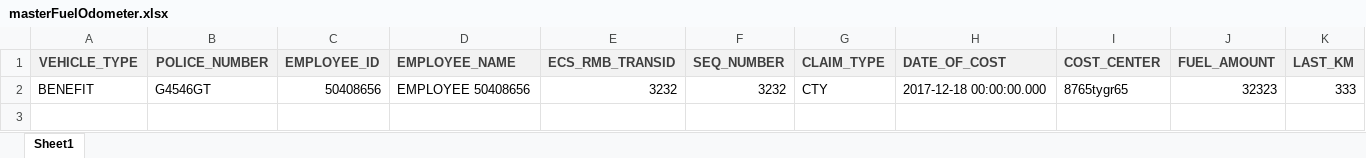
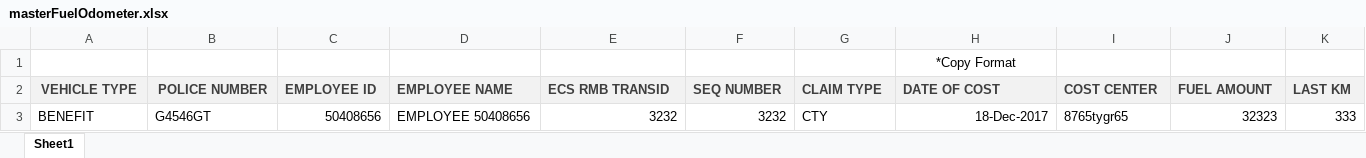
Before and after one commit to donimuzur/hms-fms, an Excel workbook: FMS.Website/files_upload/masterFuelOdometer.xlsx, sheet Sheet1, drawn as a sheet; only a part is shown; values as stored, in another font and other column widths than the file's, no borders; addresses are those after the commit; rows hold the shown columns only; the diff covers the shown part only; the diff names each change by its address in the sheet, - before the commit and + after, or states it on an @@ line.

```diff
--- a/FMS.Website/files_upload/masterFuelOdometer.xlsx (sheet Sheet1)
+++ b/FMS.Website/files_upload/masterFuelOdometer.xlsx (sheet Sheet1)
+row 1:  |  |  |  |  |  |  | *Copy Format
-A2: VEHICLE_TYPE
+A2: VEHICLE TYPE
-B2: POLICE_NUMBER
+B2: POLICE NUMBER
-C2: EMPLOYEE_ID
+C2: EMPLOYEE ID
-D2: EMPLOYEE_NAME
+D2: EMPLOYEE NAME
-E2: ECS_RMB_TRANSID
+E2: ECS RMB TRANSID
-F2: SEQ_NUMBER
+F2: SEQ NUMBER
-G2: CLAIM_TYPE
+G2: CLAIM TYPE
-H2: DATE_OF_COST
+H2: DATE OF COST
-I2: COST_CENTER
+I2: COST CENTER
-J2: FUEL_AMOUNT
+J2: FUEL AMOUNT
-K2: LAST_KM
+K2: LAST KM
-H3 (DATE OF COST): 2017-12-18 00:00:00.000
+H3 (DATE OF COST): 18-Dec-2017
```
Also changed, not shown: 2 edited cells elsewhere in this sheet, FMS.Website/files_upload/masterDelegation.xlsx, 5 other files.
